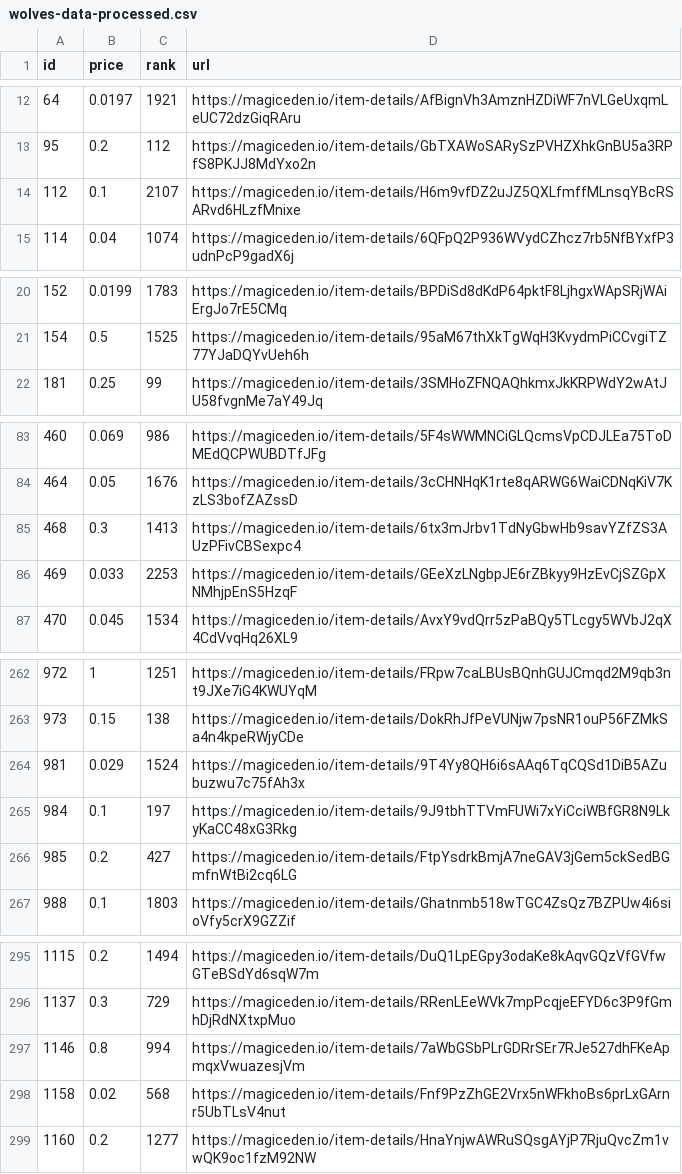
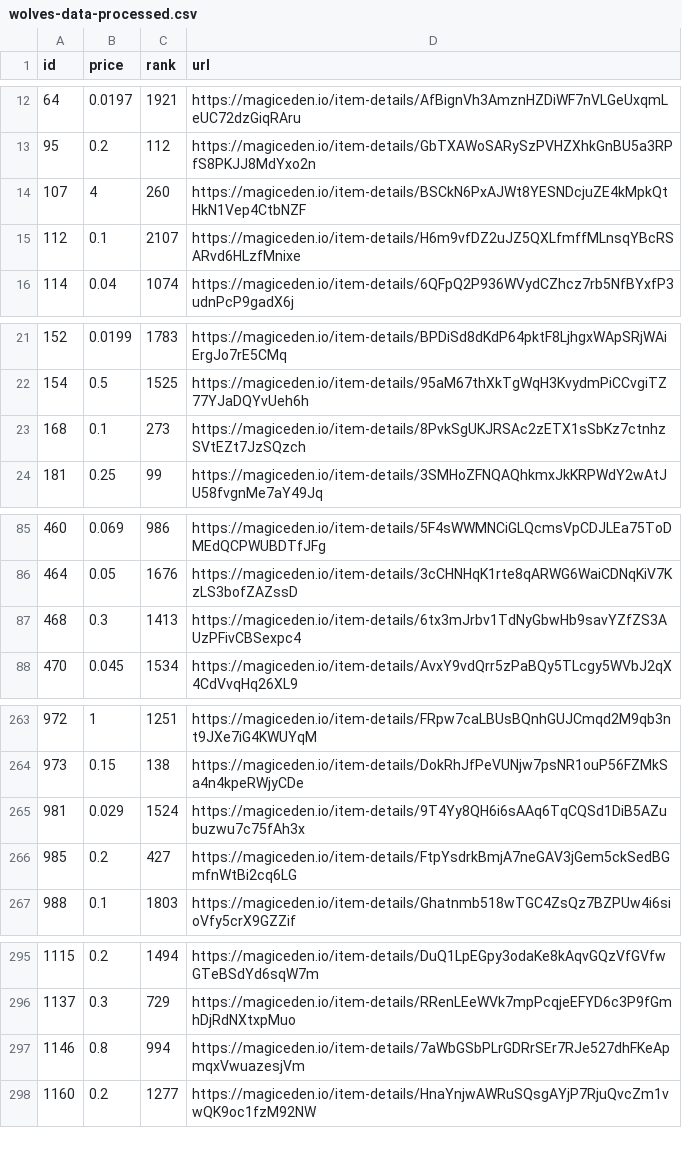
Before and after one commit to braposo/magiceden-wolves-monitor, a CSV file: wolves-data-processed.csv, drawn as a sheet; only a part is shown, gaps mark what is left out; removed rows and columns are numbered as before the commit, all else as after; the diff covers the shown part only; the diff names each change by its address in the sheet, - before the commit and + after, or states it on an @@ line.

Commit message:
Flat: latest data (2021-10-31T22:14:21.663Z) {   "date": "2021-10-31T22:14:21.663Z",   "files": [     {       "name": "wolves-data-processed.csv",       "deltaBytes": -3,       "source": "https://api-mainnet.magiceden.io/rpc/getListedNFTsByQuery?q=%7B%22%24match%22%3A%7B%22collectionSymbol%22%3A%22wolves_of_sol_street%22%7D%2C%22%24sort%22%3A%7B%22takerAmount%22%3A1%2C%22createdAt%22%3A-1%7D%7D"     },     {       "name": "wolves-data.json",       "deltaBytes": -140,       "source": "https://api-mainnet.magiceden.io/rpc/getListedNFTsByQuery?q=%7B%22%24match%22%3A%7B%22collectionSymbol%22%3A%22wolves_of_sol_street%22%7D%2C%22%24sort%22%3A%7B%22takerAmount%22%3A1%2C%22createdAt%22%3A-1%7D%7D"     }   ] }

```diff
--- a/wolves-data-processed.csv
+++ b/wolves-data-processed.csv
+row 14: 107 | 4 | 260 | https://magiceden.io/item-details/BSCkN6PxAJWt8YESNDcjuZE4kMpkQtHkN1Vep4CtbNZF
+row 23: 168 | 0.1 | 273 | https://magiceden.io/item-details/8PvkSgUKJRSAc2zETX1sSbKz7ctnhzSVtEZt7JzSQzch
-row 86: 469 | 0.033 | 2253 | https://magiceden.io/item-details/GEeXzLNgbpJE6rZBkyy9HzEvCjSZGpXNMhjpEnS5HzqF
-row 265: 984 | 0.1 | 197 | https://magiceden.io/item-details/9J9tbhTTVmFUWi7xYiCciWBfGR8N9LkyKaCC48xG3Rkg
-row 298: 1158 | 0.02 | 568 | https://magiceden.io/item-details/Fnf9PzZhGE2Vrx5nWFkhoBs6prLxGArnr5UbTLsV4nut
```
Also changed, not shown: 2 added rows and 1 removed row elsewhere in this file, 1 other file.
